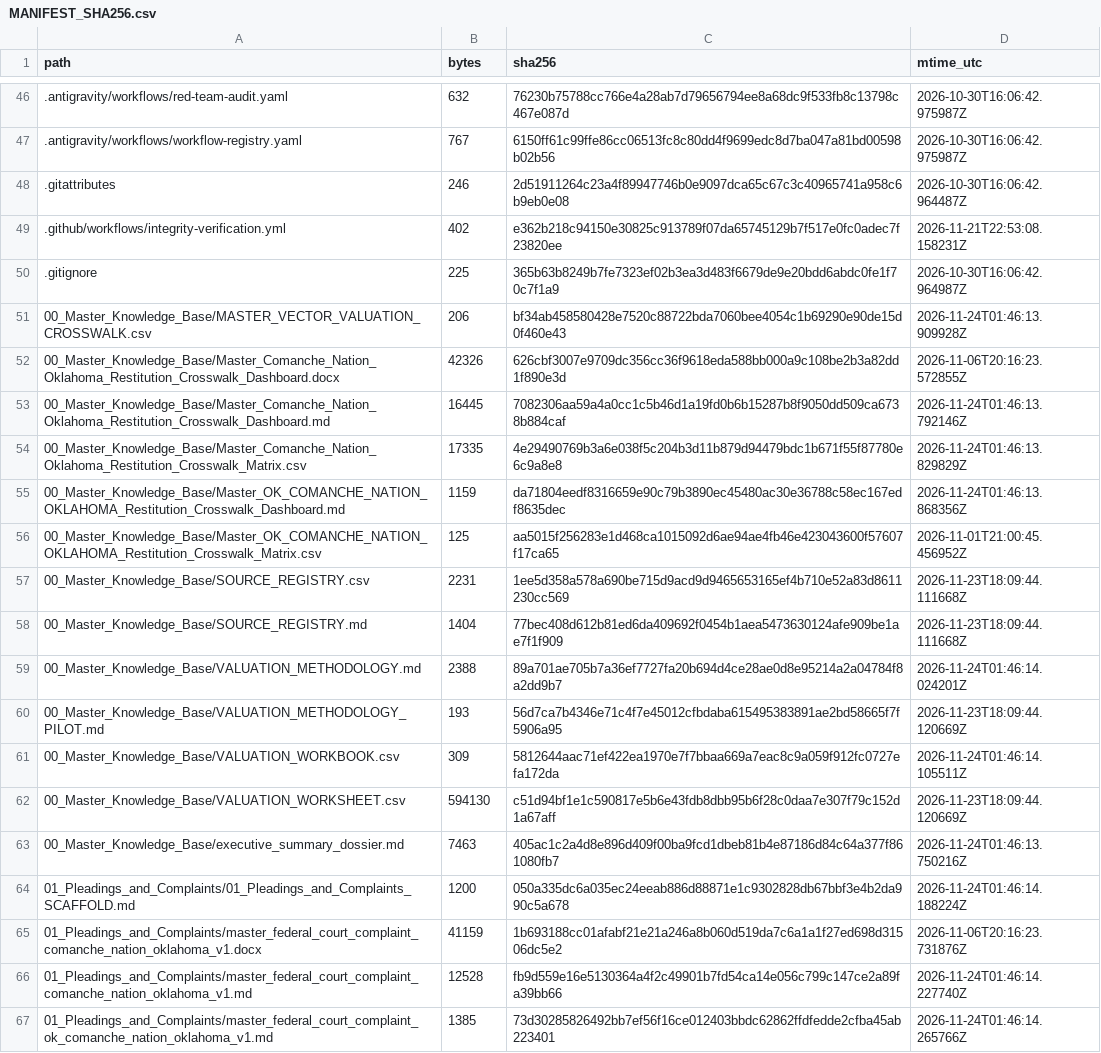
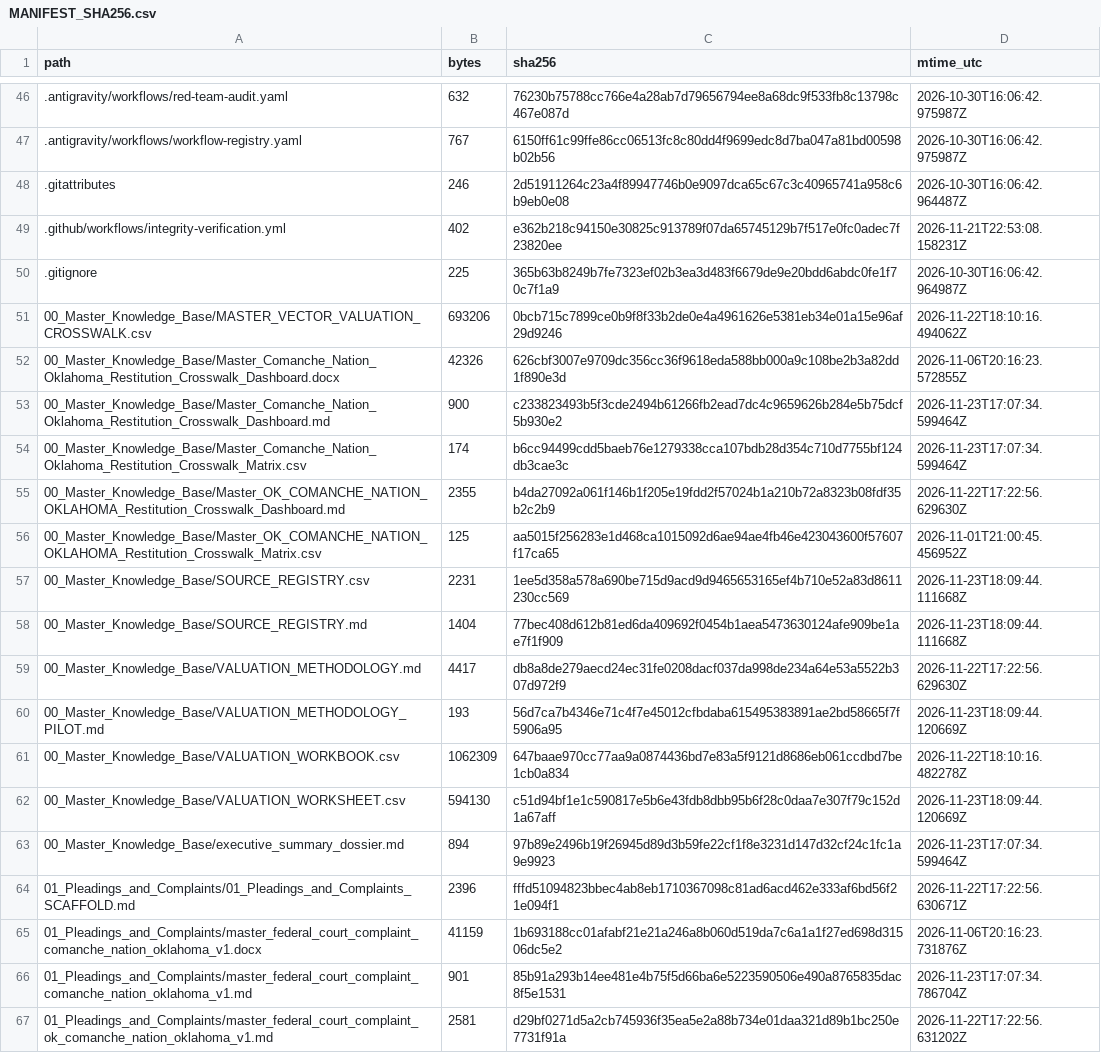
Before and after one commit to GlobalRestitutionAlliance/turtle-island-us-ok-comanche-nation-oklahoma-master-litigation, a CSV file: 99_Archives_and_Manifests/MANIFEST_SHA256.csv, drawn as a sheet; only a part is shown, gaps mark what is left out; the diff covers the shown part only.

```diff
--- a/99_Archives_and_Manifests/MANIFEST_SHA256.csv
+++ b/99_Archives_and_Manifests/MANIFEST_SHA256.csv
@@ -50,7 +50,7 @@ path,bytes,sha256,mtime_utc
 .gitignore,225,365b63b8249b7fe7323ef02b3ea3d483f6679de9e20bdd6abdc0fe1f70c7f1a9,2026-10-30T16:06:42.964987Z
-00_Master_Knowledge_Base/MASTER_VECTOR_VALUATION_CROSSWALK.csv,206,bf34ab458580428e7520c88722bda7060bee4054c1b69290e90de15d0f460e43,2026-11-24T01:46:13.909928Z
+00_Master_Knowledge_Base/MASTER_VECTOR_VALUATION_CROSSWALK.csv,693206,0bcb715c7899ce0b9f8f33b2de0e4a4961626e5381eb34e01a15e96af29d9246,2026-11-22T18:10:16.494062Z
 00_Master_Knowledge_Base/Master_Comanche_Nation_Oklahoma_Restitution_Crosswalk_Dashboard.docx,42326,626cbf3007e9709dc356cc36f9618eda588bb000a9c108be2b3a82dd1f890e3d,2026-11-06T20:16:23.572855Z
-00_Master_Knowledge_Base/Master_Comanche_Nation_Oklahoma_Restitution_Crosswalk_Dashboard.md,16445,7082306aa59a4a0cc1c5b46d1a19fd0b6b15287b8f9050dd509ca6738b884caf,2026-11-24T01:46:13.792146Z
-00_Master_Knowledge_Base/Master_Comanche_Nation_Oklahoma_Restitution_Crosswalk_Matrix.csv,17335,4e29490769b3a6e038f5c204b3d11b879d94479bdc1b671f55f87780e6c9a8e8,2026-11-24T01:46:13.829829Z
-00_Master_Knowledge_Base/Master_OK_COMANCHE_NATION_OKLAHOMA_Restitution_Crosswalk_Dashboard.md,1159,da71804eedf8316659e90c79b3890ec45480ac30e36788c58ec167edf8635dec,2026-11-24T01:46:13.868356Z
+00_Master_Knowledge_Base/Master_Comanche_Nation_Oklahoma_Restitution_Crosswalk_Dashboard.md,900,c233823493b5f3cde2494b61266fb2ead7dc4c9659626b284e5b75dcf5b930e2,2026-11-23T17:07:34.599464Z
+00_Master_Knowledge_Base/Master_Comanche_Nation_Oklahoma_Restitution_Crosswalk_Matrix.csv,174,b6cc94499cdd5baeb76e1279338cca107bdb28d354c710d7755bf124db3cae3c,2026-11-23T17:07:34.599464Z
+00_Master_Knowledge_Base/Master_OK_COMANCHE_NATION_OKLAHOMA_Restitution_Crosswalk_Dashboard.md,2355,b4da27092a061f146b1f205e19fdd2f57024b1a210b72a8323b08fdf35b2c2b9,2026-11-22T17:22:56.629630Z
 00_Master_Knowledge_Base/Master_OK_COMANCHE_NATION_OKLAHOMA_Restitution_Crosswalk_Matrix.csv,125,aa5015f256283e1d468ca1015092d6ae94ae4fb46e423043600f57607f17ca65,2026-11-01T21:00:45.456952Z
@@ -58,10 +58,10 @@ path,bytes,sha256,mtime_utc
 00_Master_Knowledge_Base/SOURCE_REGISTRY.md,1404,77bec408d612b81ed6da409692f0454b1aea5473630124afe909be1ae7f1f909,2026-11-23T18:09:44.111668Z
-00_Master_Knowledge_Base/VALUATION_METHODOLOGY.md,2388,89a701ae705b7a36ef7727fa20b694d4ce28ae0d8e95214a2a04784f8a2dd9b7,2026-11-24T01:46:14.024201Z
+00_Master_Knowledge_Base/VALUATION_METHODOLOGY.md,4417,db8a8de279aecd24ec31fe0208dacf037da998de234a64e53a5522b307d972f9,2026-11-22T17:22:56.629630Z
 00_Master_Knowledge_Base/VALUATION_METHODOLOGY_PILOT.md,193,56d7ca7b4346e71c4f7e45012cfbdaba615495383891ae2bd58665f7f5906a95,2026-11-23T18:09:44.120669Z
-00_Master_Knowledge_Base/VALUATION_WORKBOOK.csv,309,5812644aac71ef422ea1970e7f7bbaa669a7eac8c9a059f912fc0727efa172da,2026-11-24T01:46:14.105511Z
+00_Master_Knowledge_Base/VALUATION_WORKBOOK.csv,1062309,647baae970cc77aa9a0874436bd7e83a5f9121d8686eb061ccdbd7be1cb0a834,2026-11-22T18:10:16.482278Z
 00_Master_Knowledge_Base/VALUATION_WORKSHEET.csv,594130,c51d94bf1e1c590817e5b6e43fdb8dbb95b6f28c0daa7e307f79c152d1a67aff,2026-11-23T18:09:44.120669Z
-00_Master_Knowledge_Base/executive_summary_dossier.md,7463,405ac1c2a4d8e896d409f00ba9fcd1dbeb81b4e87186d84c64a377f861080fb7,2026-11-24T01:46:13.750216Z
-01_Pleadings_and_Complaints/01_Pleadings_and_Complaints_SCAFFOLD.md,1200,050a335dc6a035ec24eeab886d88871e1c9302828db67bbf3e4b2da990c5a678,2026-11-24T01:46:14.188224Z
+00_Master_Knowledge_Base/executive_summary_dossier.md,894,97b89e2496b19f26945d89d3b59fe22cf1f8e3231d147d32cf24c1fc1a9e9923,2026-11-23T17:07:34.599464Z
+01_Pleadings_and_Complaints/01_Pleadings_and_Complaints_SCAFFOLD.md,2396,fffd51094823bbec4ab8eb1710367098c81ad6acd462e333af6bd56f21e094f1,2026-11-22T17:22:56.630671Z
 01_Pleadings_and_Complaints/master_federal_court_complaint_comanche_nation_oklahoma_v1.docx,41159,1b693188cc01afabf21e21a246a8b060d519da7c6a1a1f27ed698d31506dc5e2,2026-11-06T20:16:23.731876Z
-01_Pleadings_and_Complaints/master_federal_court_complaint_comanche_nation_oklahoma_v1.md,12528,fb9d559e16e5130364a4f2c49901b7fd54ca14e056c799c147ce2a89fa39bb66,2026-11-24T01:46:14.227740Z
-01_Pleadings_and_Complaints/master_federal_court_complaint_ok_comanche_nation_oklahoma_v1.md,1385,73d30285826492bb7ef56f16ce012403bbdc62862ffdfedde2cfba45ab223401,2026-11-24T01:46:14.265766Z
+01_Pleadings_and_Complaints/master_federal_court_complaint_comanche_nation_oklahoma_v1.md,901,85b91a293b14ee481e4b75f5d66ba6e5223590506e490a8765835dac8f5e1531,2026-11-23T17:07:34.786704Z
+01_Pleadings_and_Complaints/master_federal_court_complaint_ok_comanche_nation_oklahoma_v1.md,2581,d29bf0271d5a2cb745936f35ea5e2a88b734e01daa321d89b1bc250e7731f91a,2026-11-22T17:22:56.631202Z
```
Also changed, not shown: 80 edited cells elsewhere in this file, 37 other files.
